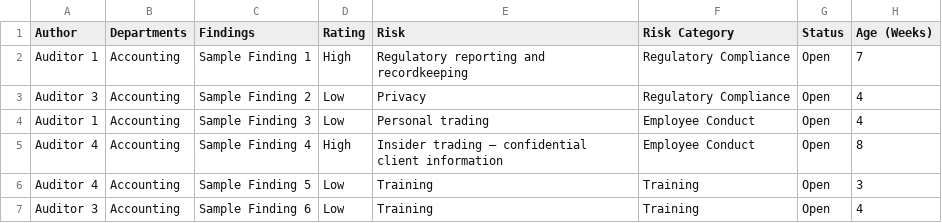
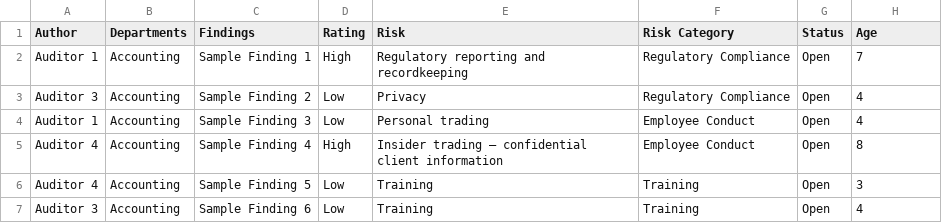
Before and after one commit to ranithreloaded/Audit_Test, a CSV file: Audit_Dashboard.csv, drawn as a sheet; only a part is shown.

Commit message:
csv column name change

```diff
--- a/Audit_Dashboard.csv
+++ b/Audit_Dashboard.csv
@@ -1,2 +1,2 @@
-Author,Departments,Findings,Rating,Risk,Risk Category,Status,Age (Weeks)
+Author,Departments,Findings,Rating,Risk,Risk Category,Status,Age
 Auditor 1,Accounting,Sample Finding 1,High,Regulatory reporting and recordkeeping,Regulatory Compliance,Open,7
```
